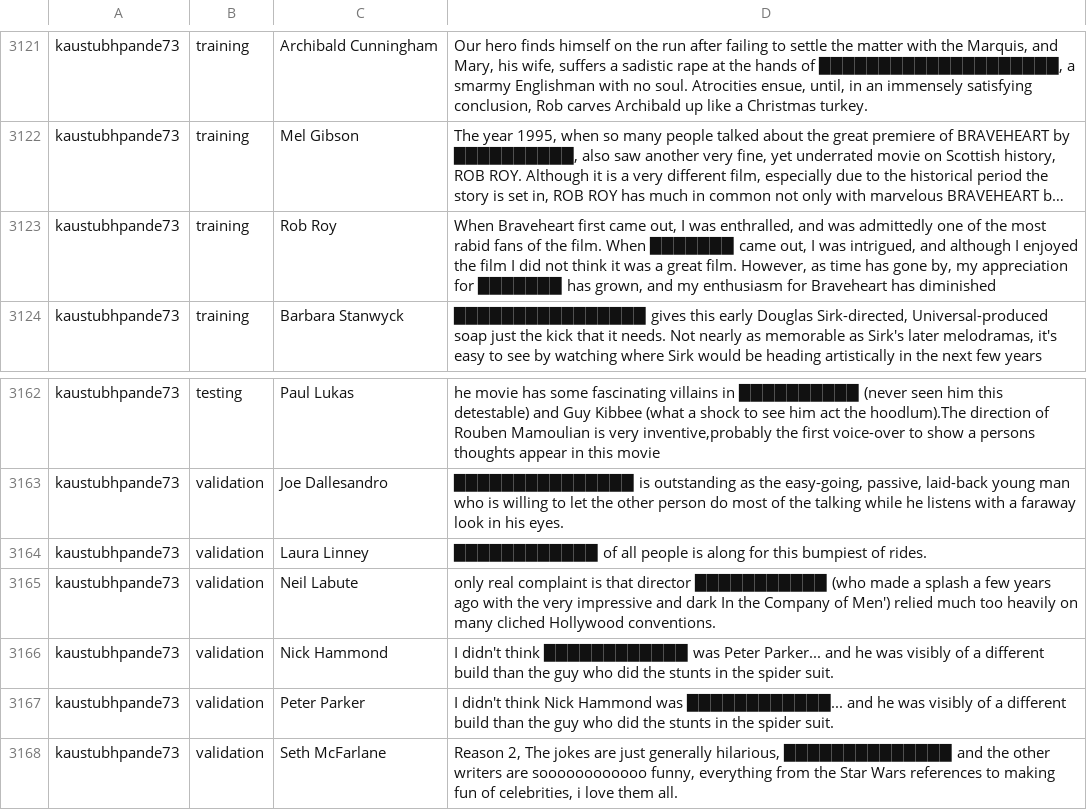
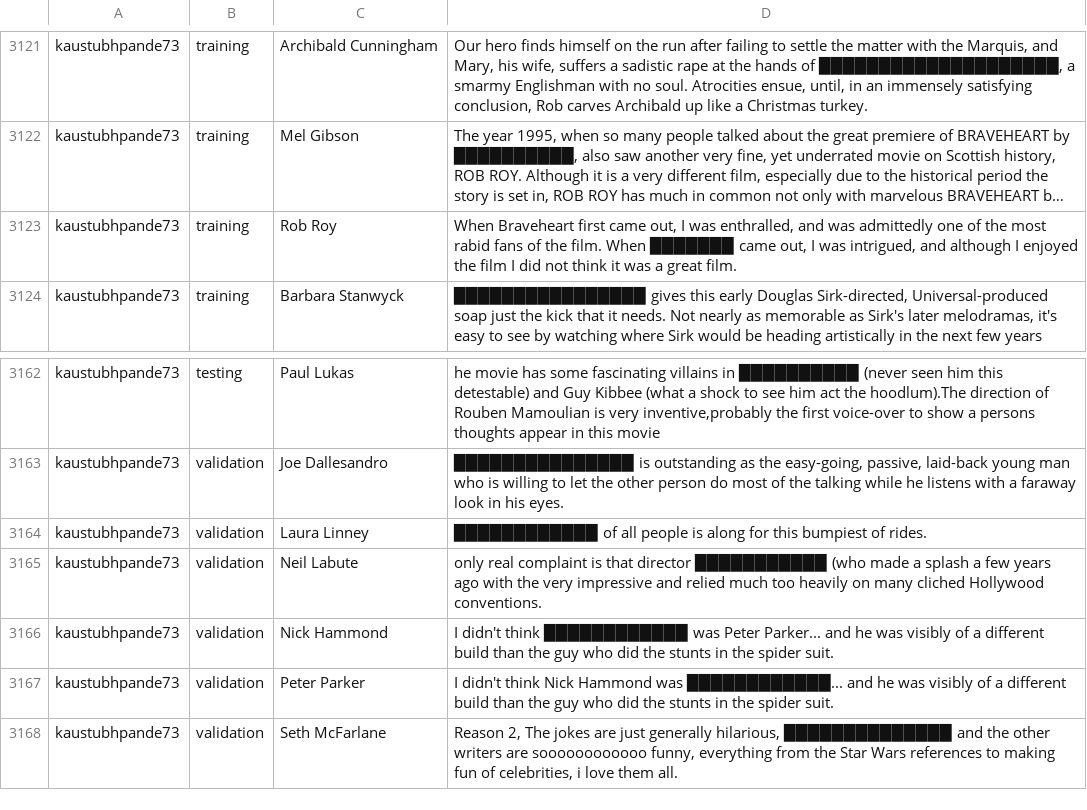
Before and after one commit to cegme/cs5293sp22, a TSV file: unredactor.tsv, drawn as a sheet; only a part is shown, gaps mark what is left out; long unchanged cells end in …; the diff names each change by its address in the sheet, - before the commit and + after, or states it on an @@ line.

Commit message:
Update unredactor.tsv

```diff
--- a/unredactor.tsv
+++ b/unredactor.tsv
-D3123: …great film. However, as time has gone by, my appreciation for ███████ has grown, and my enthusiasm for Braveheart has diminished
+D3123: …great film.
-D3165: …impressive and dark In the Company of Men') relied much…
+D3165: …impressive and relied much…
```
